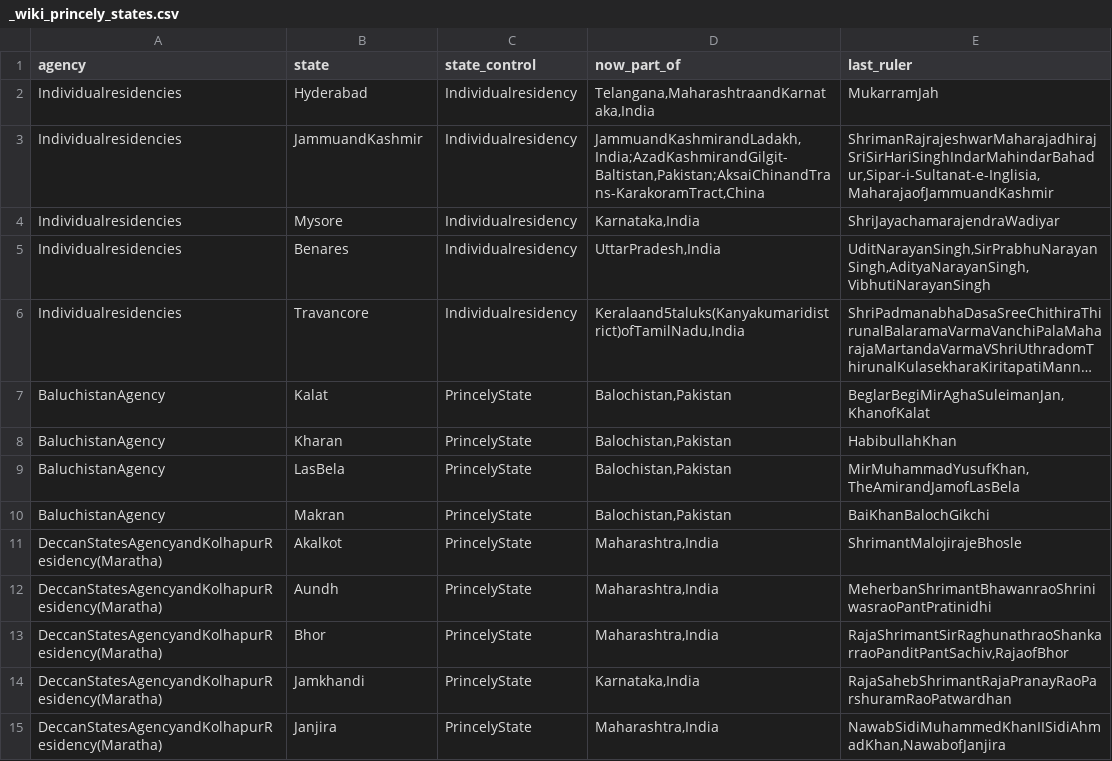
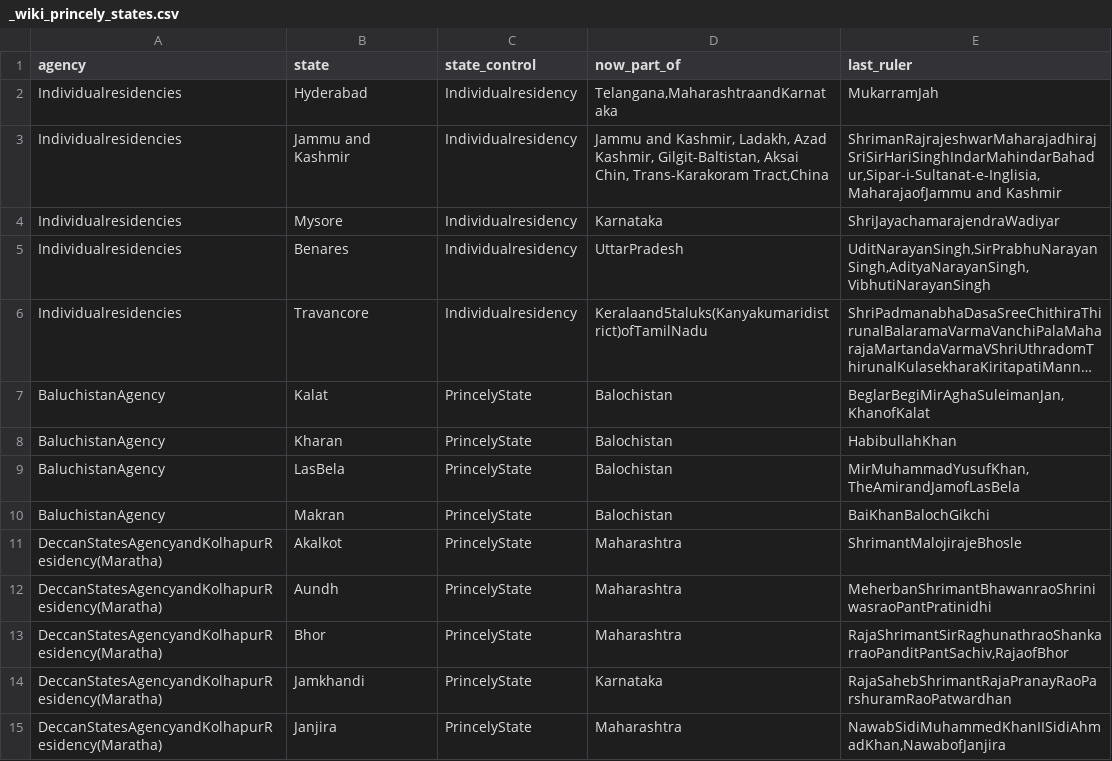
Before and after one commit to mrunal-modi/princesofindia-data, a CSV file: _wiki_princely_states.csv, drawn as a sheet; only a part is shown; long unchanged cells end in …; the diff covers the shown part only; the diff names each change by its address in the sheet, - before the commit and + after, or states it on an @@ line.

```diff
--- a/_wiki_princely_states.csv
+++ b/_wiki_princely_states.csv
-D2 (now_part_of): Telangana,MaharashtraandKarnataka,India
+D2 (now_part_of): Telangana,MaharashtraandKarnataka
-B3 (state): JammuandKashmir
+B3 (state): Jammu and Kashmir
-D3 (now_part_of): JammuandKashmirandLadakh,India;AzadKashmirandGilgit-Baltistan,Pakistan;AksaiChinandTrans-KarakoramTract,China
+D3 (now_part_of): Jammu and Kashmir, Ladakh, Azad Kashmir, Gilgit-Baltistan, Aksai Chin, Trans-Karakoram Tract,China
-E3 (last_ruler): ShrimanRajrajeshwarMaharajadhirajSriSirHariSinghIndarMahindarBahadur,Sipar-i-Sultanat-e-Inglisia,MaharajaofJammuandKashmir
+E3 (last_ruler): ShrimanRajrajeshwarMaharajadhirajSriSirHariSinghIndarMahindarBahadur,Sipar-i-Sultanat-e-Inglisia,MaharajaofJammu and Kashmir
-D4 (now_part_of): Karnataka,India
+D4 (now_part_of): Karnataka
-D5 (now_part_of): UttarPradesh,India
+D5 (now_part_of): UttarPradesh
-D6 (now_part_of): Keralaand5taluks(Kanyakumaridistrict)ofTamilNadu,India
+D6 (now_part_of): Keralaand5taluks(Kanyakumaridistrict)ofTamilNadu
-D7:D10 (now_part_of): Balochistan,Pakistan
+D7:D10 (now_part_of): Balochistan
-D11:D13 (now_part_of): Maharashtra,India
+D11:D13 (now_part_of): Maharashtra
-D14 (now_part_of): Karnataka,India
+D14 (now_part_of): Karnataka
-D15 (now_part_of): Maharashtra,India
+D15 (now_part_of): Maharashtra
```
Also changed, not shown: 114 edited cells elsewhere in this file, _states.csv.
